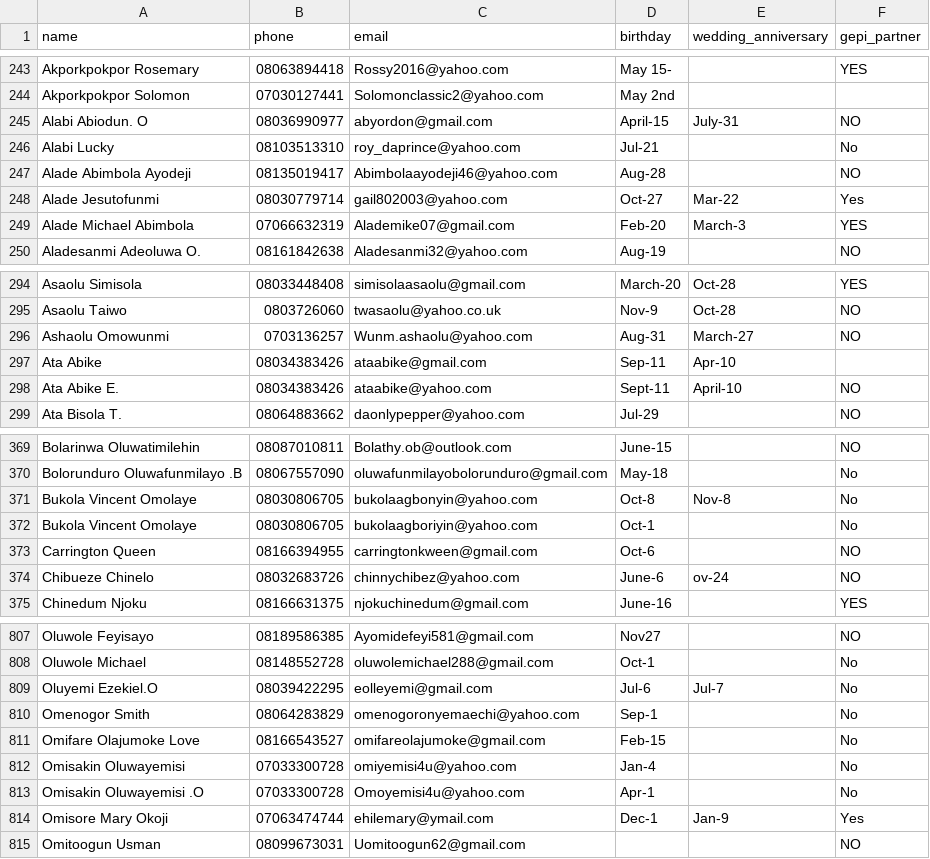
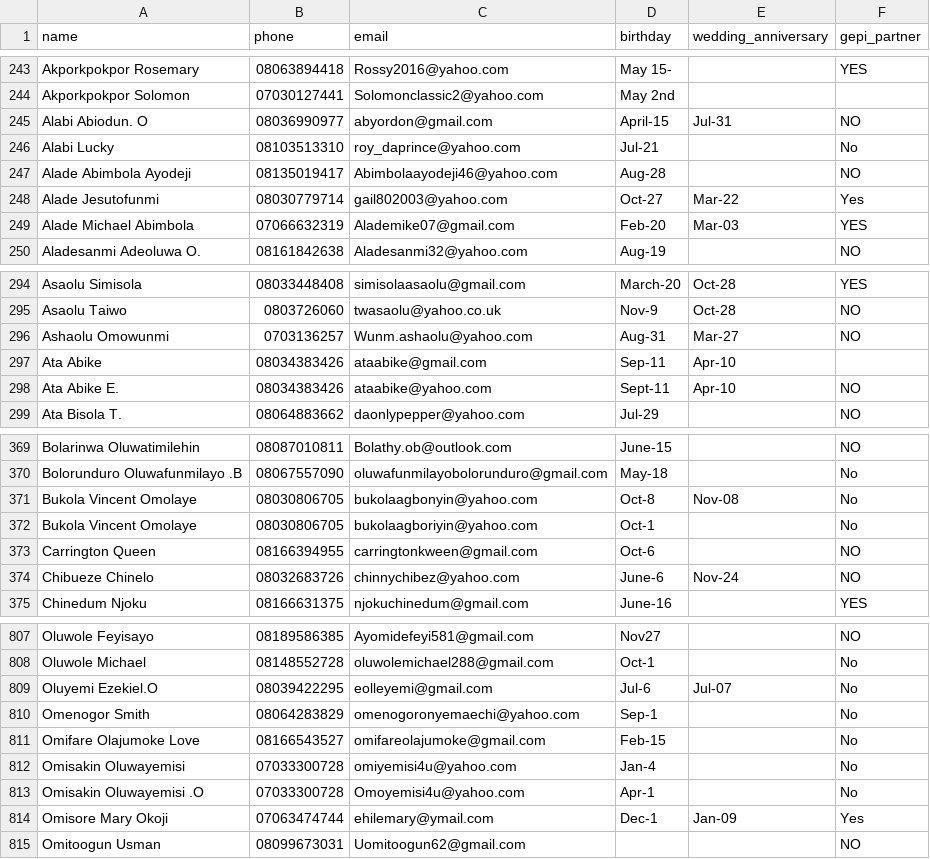
Before and after one commit to Goldengide01/soh-job, a CSV file: database/seeds/dumps/contacts (2).csv (was database/seeds/dumps/contacts.csv), drawn as a sheet; only a part is shown, gaps mark what is left out; the diff covers the shown part only.

```diff
--- a/database/seeds/dumps/contacts.csv
+++ b/database/seeds/dumps/contacts (2).csv
@@ -244,3 +244,3 @@ Akporkpokpor Rosemary,08063894418,Rossy2016@yahoo.com,May 15-,,YES
 Akporkpokpor Solomon,07030127441,Solomonclassic2@yahoo.com,May 2nd,,
-Alabi Abiodun. O  ,08036990977  ,abyordon@gmail.com  , April-15  ,July-31 ,NO
+Alabi Abiodun. O  ,08036990977  ,abyordon@gmail.com  , April-15  ,Jul-31,NO
 Alabi Lucky,08103513310,roy_daprince@yahoo.com,Jul-21,,No
@@ -248,3 +248,3 @@ Alade Abimbola Ayodeji,08135019417,Abimbolaayodeji46@yahoo.com,Aug-28,,NO
 Alade Jesutofunmi,08030779714,gail802003@yahoo.com,Oct-27,Mar-22,Yes
-Alade Michael Abimbola,07066632319,Alademike07@gmail.com,Feb-20,March-3,YES
+Alade Michael Abimbola,07066632319,Alademike07@gmail.com,Feb-20,Mar-03,YES
 Aladesanmi Adeoluwa O.,08161842638,Aladesanmi32@yahoo.com,Aug-19,,NO
@@ -296,4 +296,4 @@ Asaolu Taiwo ,0803726060 ,twasaolu@yahoo.co.uk ,Nov-9,Oct-28 ,NO
-Ashaolu Omowunmi,0703136257,Wunm.ashaolu@yahoo.com,Aug-31, March-27,NO
+Ashaolu Omowunmi,0703136257,Wunm.ashaolu@yahoo.com,Aug-31,Mar-27,NO
 Ata Abike,08034383426,ataabike@gmail.com,Sep-11,Apr-10,
-Ata Abike E.,08034383426,ataabike@yahoo.com,Sept-11, April-10,NO
+Ata Abike E.,08034383426,ataabike@yahoo.com,Sept-11,Apr-10,NO
 Ata Bisola T.,08064883662,daonlypepper@yahoo.com,Jul-29,,NO
@@ -370,6 +370,6 @@ Bolarinwa Oluwatimilehin,08087010811,Bolathy.ob@outlook.com, June-15,,NO
 Bolorunduro Oluwafunmilayo .B,08067557090,oluwafunmilayobolorunduro@gmail.com,May-18,,No
-Bukola Vincent Omolaye,08030806705,bukolaagbonyin@yahoo.com,Oct-8,Nov-8,No
+Bukola Vincent Omolaye,08030806705,bukolaagbonyin@yahoo.com,Oct-8,Nov-08,No
 Bukola Vincent Omolaye,08030806705,bukolaagboriyin@yahoo.com,Oct-1,,No
 Carrington Queen,08166394955,carringtonkween@gmail.com,Oct-6,,NO
-Chibueze Chinelo,08032683726,chinnychibez@yahoo.com, June-6,ov-24,NO
+Chibueze Chinelo ,08032683726 ,chinnychibez@yahoo.com , June-6 ,Nov-24,NO
 Chinedum Njoku,08166631375,njokuchinedum@gmail.com, June-16,,YES
@@ -808,3 +808,3 @@ Oluwole Feyisayo,08189586385,Ayomidefeyi581@gmail.com,Nov27,,NO
 Oluwole Michael,08148552728,oluwolemichael288@gmail.com,Oct-1,,No
-Oluyemi Ezekiel.O,08039422295,eolleyemi@gmail.com,Jul-6,Jul-7,No
+Oluyemi Ezekiel.O,08039422295,eolleyemi@gmail.com,Jul-6,Jul-07,No
 Omenogor Smith,08064283829,omenogoronyemaechi@yahoo.com,Sep-1,,No
@@ -813,3 +813,3 @@ Omisakin Oluwayemisi,07033300728,omiyemisi4u@yahoo.com,Jan-4,,No
 Omisakin Oluwayemisi .O,07033300728,Omoyemisi4u@yahoo.com,Apr-1,,No
-Omisore Mary Okoji,07063474744,ehilemary@ymail.com,Dec-1,Jan-9,Yes
+Omisore Mary Okoji,07063474744,ehilemary@ymail.com,Dec-1,Jan-09,Yes
 Omitoogun Usman,08099673031,Uomitoogun62@gmail.com,,,NO
```
Also changed, not shown: 54 edited cells elsewhere in this file, 21 other files.
